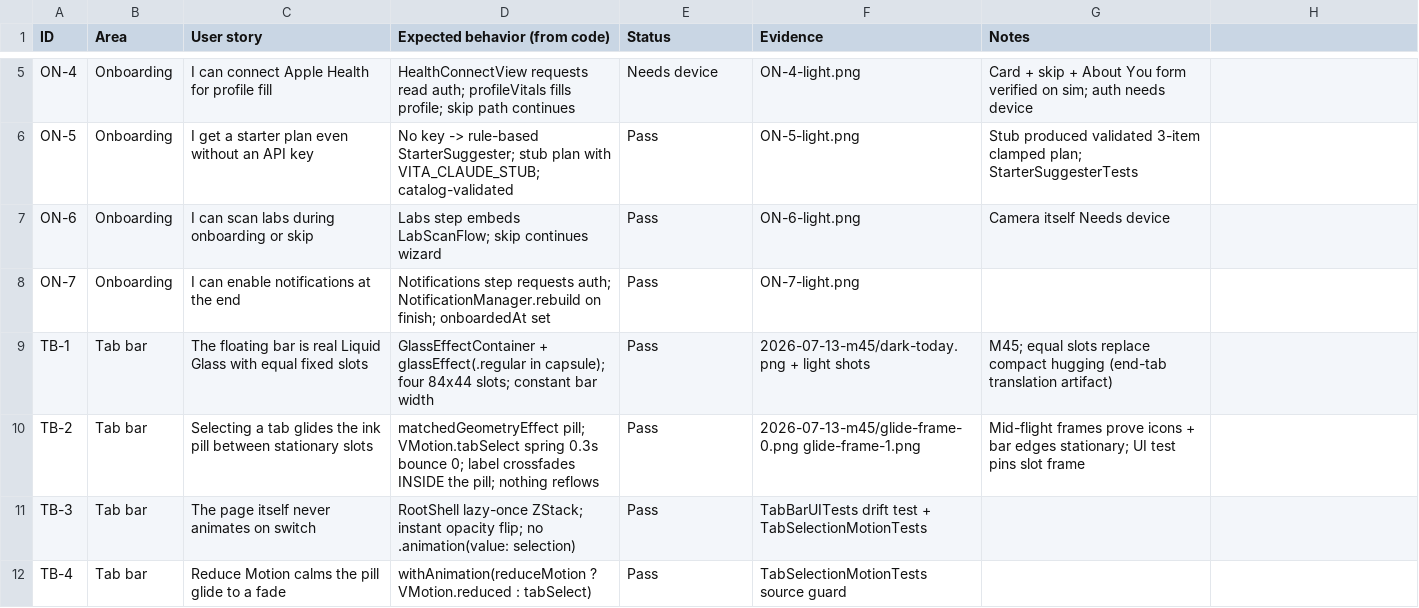
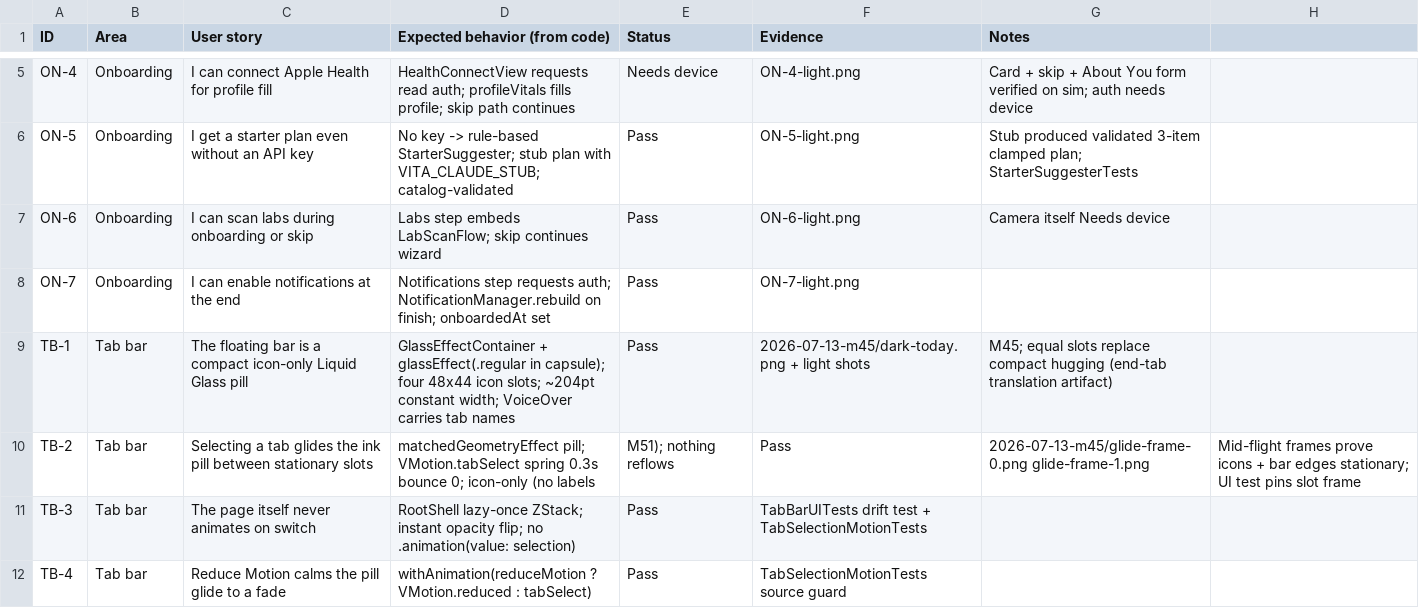
Before and after one commit to advegaf/vita, a CSV file: docs/quality/feature-stories.csv, drawn as a sheet; only a part is shown, gaps mark what is left out.

Commit message:
M51: icon-only compact tab bar
Labels removed by request: four fixed 48x44 icon slots shrink the glass
pill to ~204pt while keeping the constant-width no-reflow contract, the
matched-geometry glide, Reduce Motion fallback, and the remote-keyboard
guards. VoiceOver still names every tab through accessibility labels.
Guard test pins the icon slot and rejects visible labels returning.

```diff
--- a/docs/quality/feature-stories.csv
+++ b/docs/quality/feature-stories.csv
@@ -8,4 +8,4 @@ ON-6,Onboarding,I can scan labs during onboarding or skip,Labs step embeds LabSc
 ON-7,Onboarding,I can enable notifications at the end,Notifications step requests auth; NotificationManager.rebuild on finish; onboardedAt set,Pass,ON-7-light.png,
-TB-1,Tab bar,The floating bar is real Liquid Glass with equal fixed slots,GlassEffectContainer + glassEffect(.regular in capsule); four 84x44 slots; constant bar width,Pass,2026-07-13-m45/dark-today.png + light shots,M45; equal slots replace compact hugging (end-tab translation artifact)
-TB-2,Tab bar,Selecting a tab glides the ink pill between stationary slots,matchedGeometryEffect pill; VMotion.tabSelect spring 0.3s bounce 0; label crossfades INSIDE the pill; nothing reflows,Pass,2026-07-13-m45/glide-frame-0.png glide-frame-1.png,Mid-flight frames prove icons + bar edges stationary; UI test pins slot frame
+TB-1,Tab bar,The floating bar is a compact icon-only Liquid Glass pill,GlassEffectContainer + glassEffect(.regular in capsule); four 48x44 icon slots; ~204pt constant width; VoiceOver carries tab names,Pass,2026-07-13-m45/dark-today.png + light shots,M45; equal slots replace compact hugging (end-tab translation artifact)
+TB-2,Tab bar,Selecting a tab glides the ink pill between stationary slots,matchedGeometryEffect pill; VMotion.tabSelect spring 0.3s bounce 0; icon-only (no labels, M51); nothing reflows,Pass,2026-07-13-m45/glide-frame-0.png glide-frame-1.png,Mid-flight frames prove icons + bar edges stationary; UI test pins slot frame
 TB-3,Tab bar,The page itself never animates on switch,RootShell lazy-once ZStack; instant opacity flip; no .animation(value: selection),Pass,TabBarUITests drift test + TabSelectionMotionTests,
```
Also changed, not shown: 4 other files.
